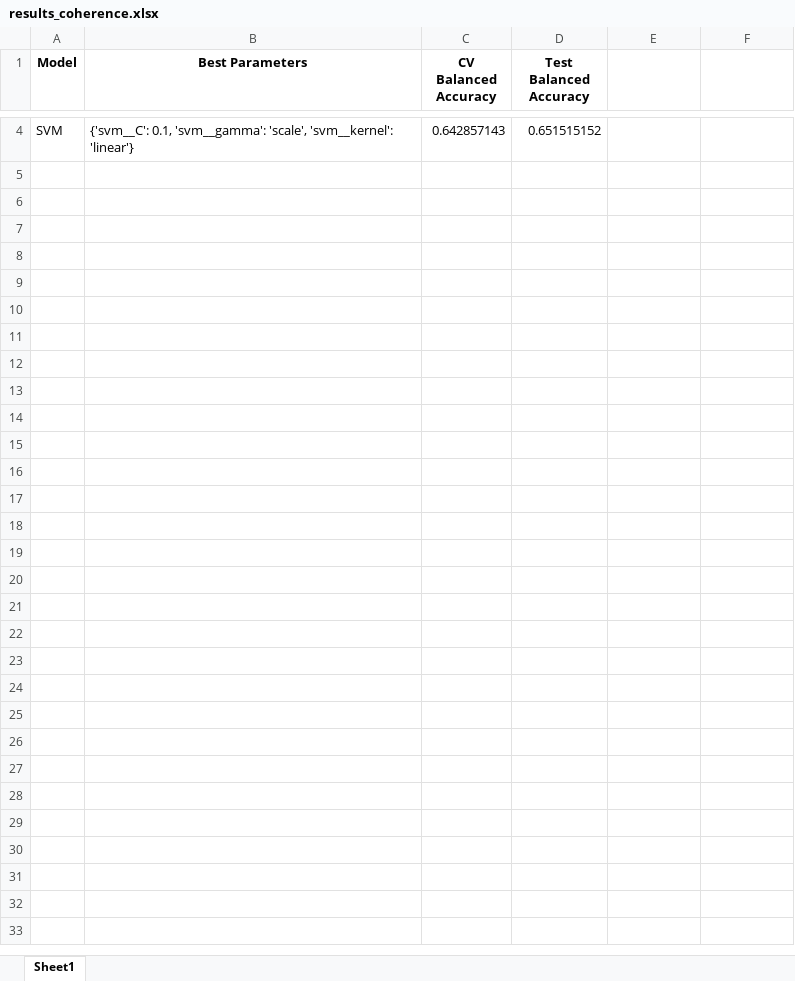
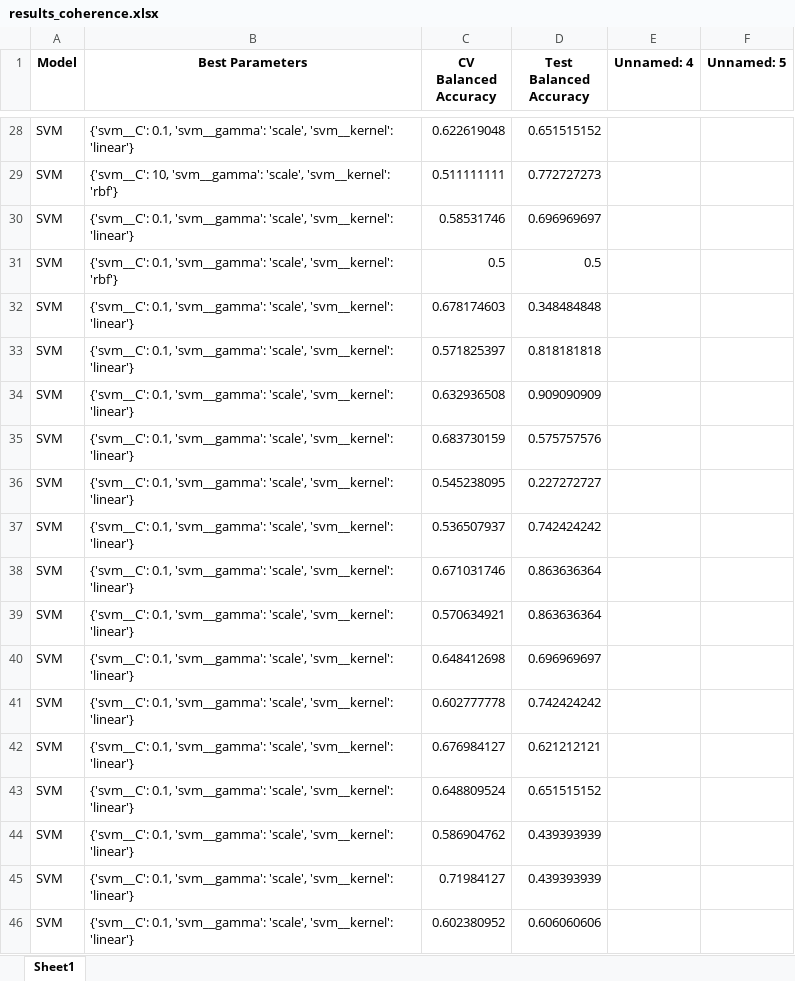
Before and after one commit to martiiiina/ML4Science, an Excel workbook: results_coherence.xlsx, sheet Sheet1, drawn as a sheet; only a part is shown, gaps mark what is left out; values as stored, in another font and other column widths than the file's, no borders; addresses are those after the commit; the diff covers the shown part only; the diff names each change by its address in the sheet, - before the commit and + after, or states it on an @@ line.

```diff
--- a/results_coherence.xlsx (sheet Sheet1)
+++ b/results_coherence.xlsx (sheet Sheet1)
-E1: (empty)
+E1: Unnamed: 4
-F1: (empty)
+F1: Unnamed: 5
-C28 (CV Balanced Accuracy): 0.642857143
+C28 (CV Balanced Accuracy): 0.622619048
+row 29: SVM | {'svm__C': 10, 'svm__gamma': 'scale', 'svm__kernel': 'rbf'} | 0.511111111 | 0.772727273
+row 30: SVM | {'svm__C': 0.1, 'svm__gamma': 'scale', 'svm__kernel': 'linear'} | 0.58531746 | 0.696969697
+row 31: SVM | {'svm__C': 0.1, 'svm__gamma': 'scale', 'svm__kernel': 'rbf'} | 0.5 | 0.5
+row 32: SVM | {'svm__C': 0.1, 'svm__gamma': 'scale', 'svm__kernel': 'linear'} | 0.678174603 | 0.348484848
+row 33: SVM | {'svm__C': 0.1, 'svm__gamma': 'scale', 'svm__kernel': 'linear'} | 0.571825397 | 0.818181818
+row 34: SVM | {'svm__C': 0.1, 'svm__gamma': 'scale', 'svm__kernel': 'linear'} | 0.632936508 | 0.909090909
+row 35: SVM | {'svm__C': 0.1, 'svm__gamma': 'scale', 'svm__kernel': 'linear'} | 0.683730159 | 0.575757576
+row 36: SVM | {'svm__C': 0.1, 'svm__gamma': 'scale', 'svm__kernel': 'linear'} | 0.545238095 | 0.227272727
+row 37: SVM | {'svm__C': 0.1, 'svm__gamma': 'scale', 'svm__kernel': 'linear'} | 0.536507937 | 0.742424242
+row 38: SVM | {'svm__C': 0.1, 'svm__gamma': 'scale', 'svm__kernel': 'linear'} | 0.671031746 | 0.863636364
+row 39: SVM | {'svm__C': 0.1, 'svm__gamma': 'scale', 'svm__kernel': 'linear'} | 0.570634921 | 0.863636364
+row 40: SVM | {'svm__C': 0.1, 'svm__gamma': 'scale', 'svm__kernel': 'linear'} | 0.648412698 | 0.696969697
+row 41: SVM | {'svm__C': 0.1, 'svm__gamma': 'scale', 'svm__kernel': 'linear'} | 0.602777778 | 0.742424242
+row 42: SVM | {'svm__C': 0.1, 'svm__gamma': 'scale', 'svm__kernel': 'linear'} | 0.676984127 | 0.621212121
+row 43: SVM | {'svm__C': 0.1, 'svm__gamma': 'scale', 'svm__kernel': 'linear'} | 0.648809524 | 0.651515152
+row 44: SVM | {'svm__C': 0.1, 'svm__gamma': 'scale', 'svm__kernel': 'linear'} | 0.586904762 | 0.439393939
+row 45: SVM | {'svm__C': 0.1, 'svm__gamma': 'scale', 'svm__kernel': 'linear'} | 0.71984127 | 0.439393939
+row 46: SVM | {'svm__C': 0.1, 'svm__gamma': 'scale', 'svm__kernel': 'linear'} | 0.602380952 | 0.606060606
```
Also changed, not shown: 81 added rows and 2 removed rows elsewhere in this sheet, results.xlsx, 5 other files.
